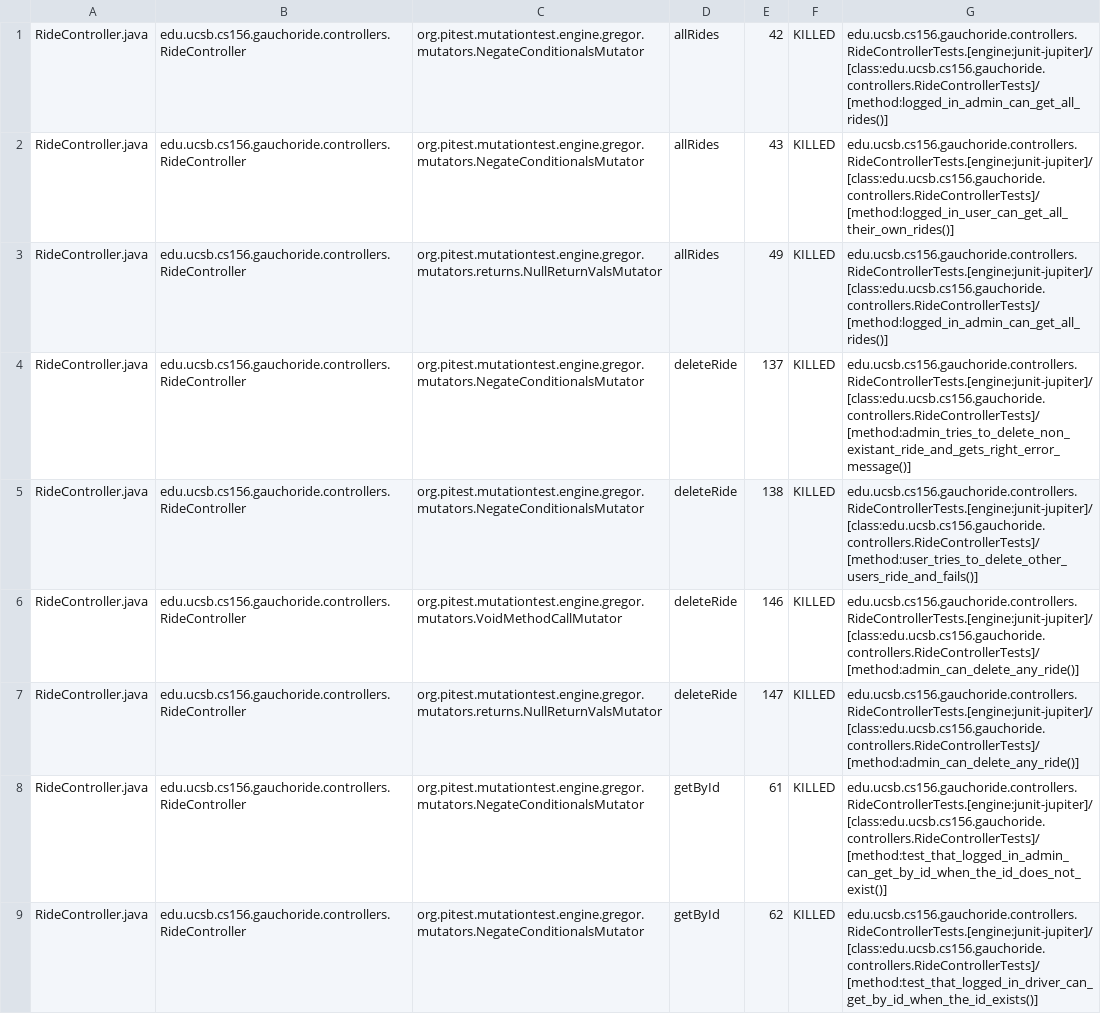
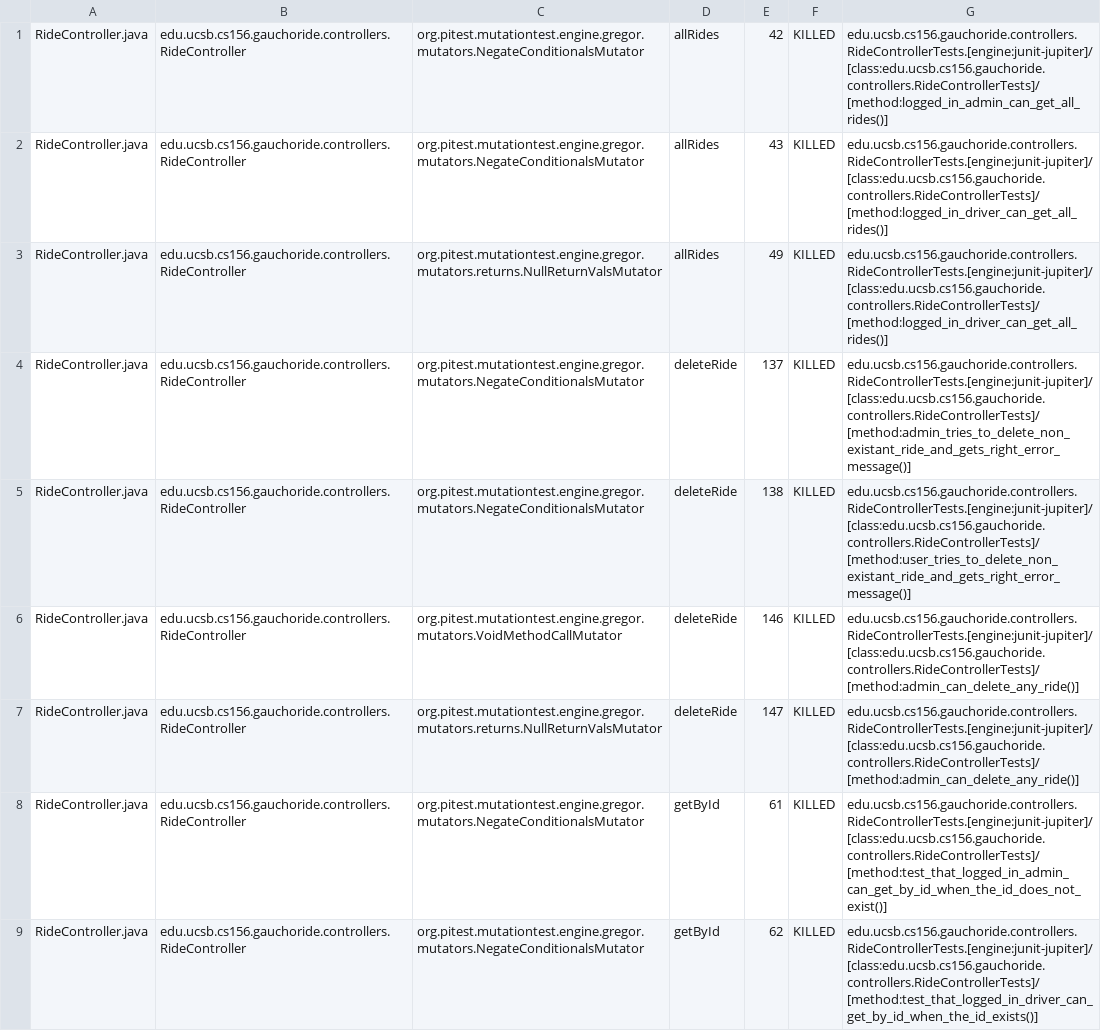
Before and after one commit to ucsb-cs156-m23/proj-gauchoride-m23-9am-1, a CSV file: prs/67/pitest/mutations.csv, drawn as a sheet; only a part is shown; the diff covers the shown part only.

Commit message:
Deploying to gh-pages from @ ucsb-cs156-m23/proj-gauchoride-m23-9am-1@a750fa889f2fa10c69e10b46f9b000f0e87b5cdd 🚀

```diff
--- a/prs/67/pitest/mutations.csv
+++ b/prs/67/pitest/mutations.csv
@@ -1,6 +1,6 @@
 RideController.java,edu.ucsb.cs156.gauchoride.controllers.RideController,org.pitest.mutationtest.engine.gregor.mutators.NegateConditionalsMutator,allRides,42,KILLED,edu.ucsb.cs156.gauchoride.controllers.RideControllerTests.[engine:junit-jupiter]/[class:edu.ucsb.cs156.gauchoride.controllers.RideControllerTests]/[method:logged_in_admin_can_get_all_rides()]
-RideController.java,edu.ucsb.cs156.gauchoride.controllers.RideController,org.pitest.mutationtest.engine.gregor.mutators.NegateConditionalsMutator,allRides,43,KILLED,edu.ucsb.cs156.gauchoride.controllers.RideControllerTests.[engine:junit-jupiter]/[class:edu.ucsb.cs156.gauchoride.controllers.RideControllerTests]/[method:logged_in_user_can_get_all_their_own_rides()]
-RideController.java,edu.ucsb.cs156.gauchoride.controllers.RideController,org.pitest.mutationtest.engine.gregor.mutators.returns.NullReturnValsMutator,allRides,49,KILLED,edu.ucsb.cs156.gauchoride.controllers.RideControllerTests.[engine:junit-jupiter]/[class:edu.ucsb.cs156.gauchoride.controllers.RideControllerTests]/[method:logged_in_admin_can_get_all_rides()]
+RideController.java,edu.ucsb.cs156.gauchoride.controllers.RideController,org.pitest.mutationtest.engine.gregor.mutators.NegateConditionalsMutator,allRides,43,KILLED,edu.ucsb.cs156.gauchoride.controllers.RideControllerTests.[engine:junit-jupiter]/[class:edu.ucsb.cs156.gauchoride.controllers.RideControllerTests]/[method:logged_in_driver_can_get_all_rides()]
+RideController.java,edu.ucsb.cs156.gauchoride.controllers.RideController,org.pitest.mutationtest.engine.gregor.mutators.returns.NullReturnValsMutator,allRides,49,KILLED,edu.ucsb.cs156.gauchoride.controllers.RideControllerTests.[engine:junit-jupiter]/[class:edu.ucsb.cs156.gauchoride.controllers.RideControllerTests]/[method:logged_in_driver_can_get_all_rides()]
 RideController.java,edu.ucsb.cs156.gauchoride.controllers.RideController,org.pitest.mutationtest.engine.gregor.mutators.NegateConditionalsMutator,deleteRide,137,KILLED,edu.ucsb.cs156.gauchoride.controllers.RideControllerTests.[engine:junit-jupiter]/[class:edu.ucsb.cs156.gauchoride.controllers.RideControllerTests]/[method:admin_tries_to_delete_non_existant_ride_and_gets_right_error_message()]
-RideController.java,edu.ucsb.cs156.gauchoride.controllers.RideController,org.pitest.mutationtest.engine.gregor.mutators.NegateConditionalsMutator,deleteRide,138,KILLED,edu.ucsb.cs156.gauchoride.controllers.RideControllerTests.[engine:junit-jupiter]/[class:edu.ucsb.cs156.gauchoride.controllers.RideControllerTests]/[method:user_tries_to_delete_other_users_ride_and_fails()]
+RideController.java,edu.ucsb.cs156.gauchoride.controllers.RideController,org.pitest.mutationtest.engine.gregor.mutators.NegateConditionalsMutator,deleteRide,138,KILLED,edu.ucsb.cs156.gauchoride.controllers.RideControllerTests.[engine:junit-jupiter]/[class:edu.ucsb.cs156.gauchoride.controllers.RideControllerTests]/[method:user_tries_to_delete_non_existant_ride_and_gets_right_error_message()]
 RideController.java,edu.ucsb.cs156.gauchoride.controllers.RideController,org.pitest.mutationtest.engine.gregor.mutators.VoidMethodCallMutator,deleteRide,146,KILLED,edu.ucsb.cs156.gauchoride.controllers.RideControllerTests.[engine:junit-jupiter]/[class:edu.ucsb.cs156.gauchoride.controllers.RideControllerTests]/[method:admin_can_delete_any_ride()]
```
Also changed, not shown: 36 edited cells elsewhere in this file, 14 other files.
